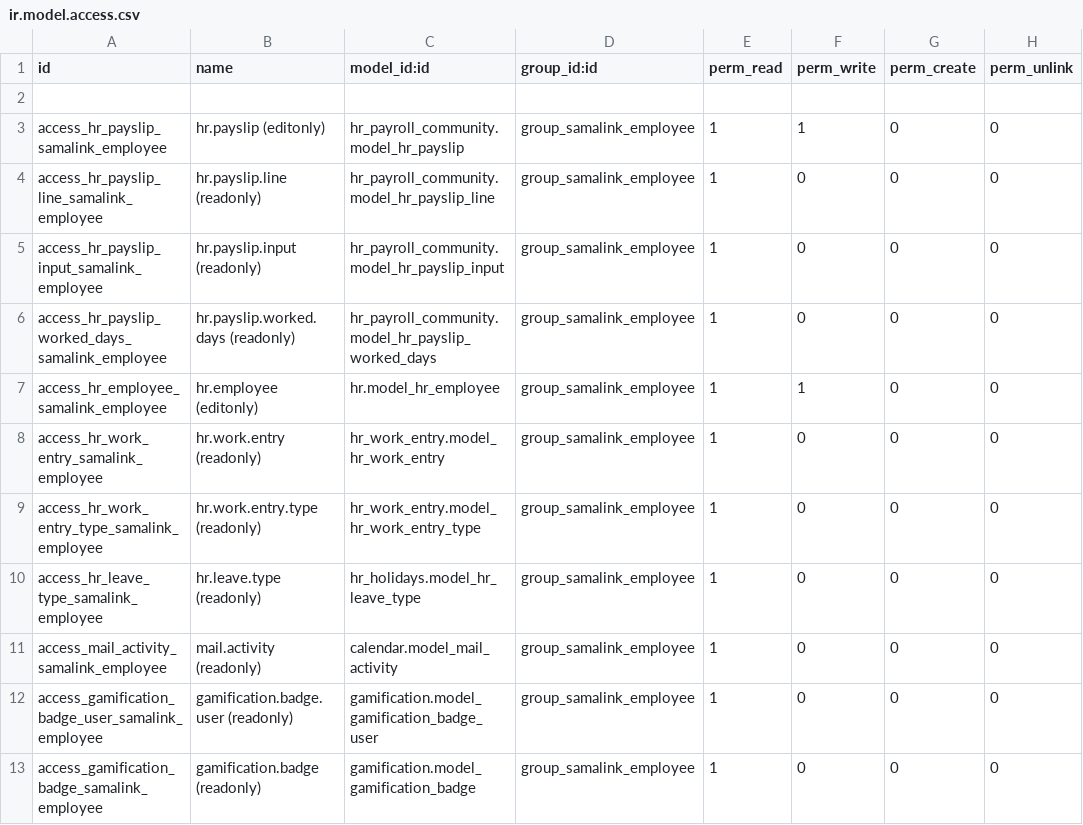
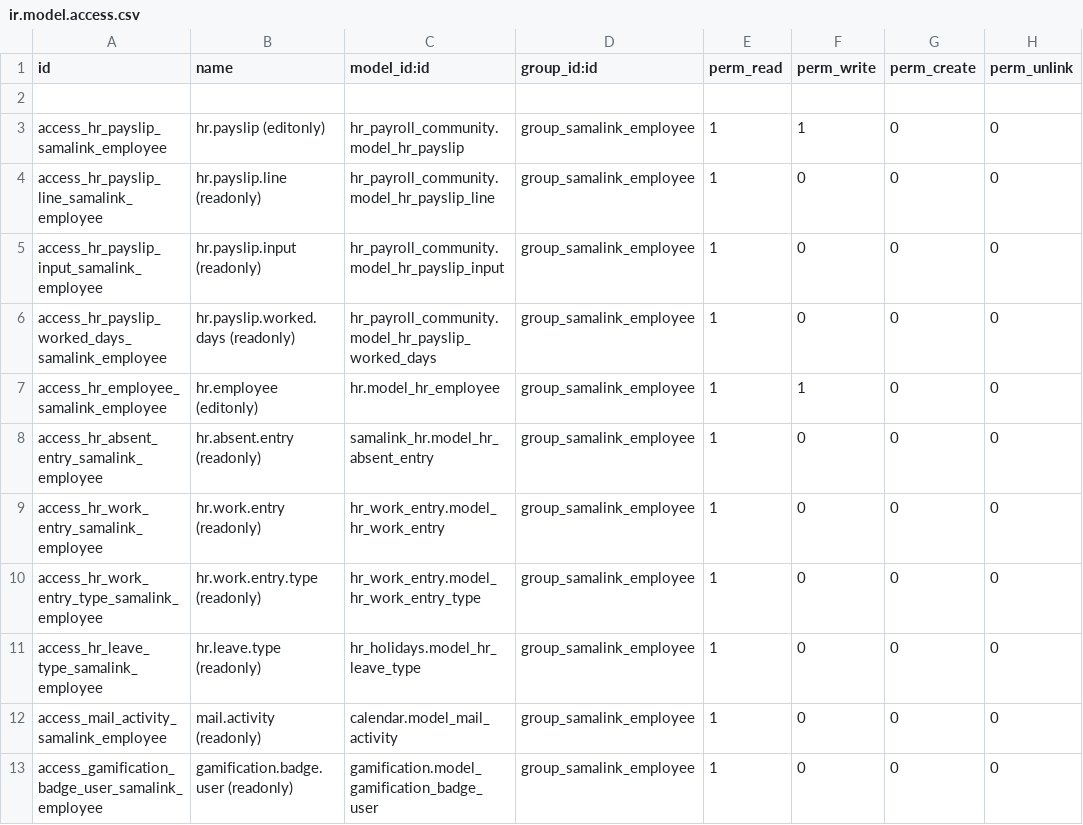
Before and after one commit to sama-link/sama-link-odoo, a CSV file: samalink_security_groups/security/ir.model.access.csv, drawn as a sheet; only a part is shown; the shorter side is filled out with more unchanged rows; the diff names each change by its address in the sheet, - before the commit and + after, or states it on an @@ line.

```diff
--- a/samalink_security_groups/security/ir.model.access.csv
+++ b/samalink_security_groups/security/ir.model.access.csv
+row 8: access_hr_absent_entry_samalink_employee | hr.absent.entry (readonly) | samalink_hr.model_hr_absent_entry | group_samalink_employee | 1 | 0 | 0 | 0
```
Also changed, not shown: samalink_hr/security/ir.model.access.csv, 5 other files.
